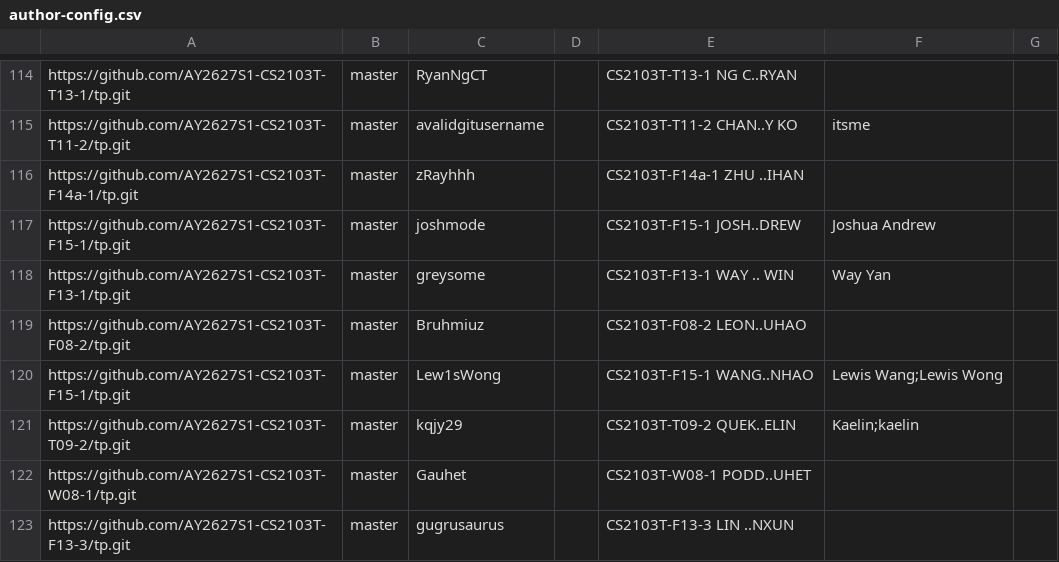
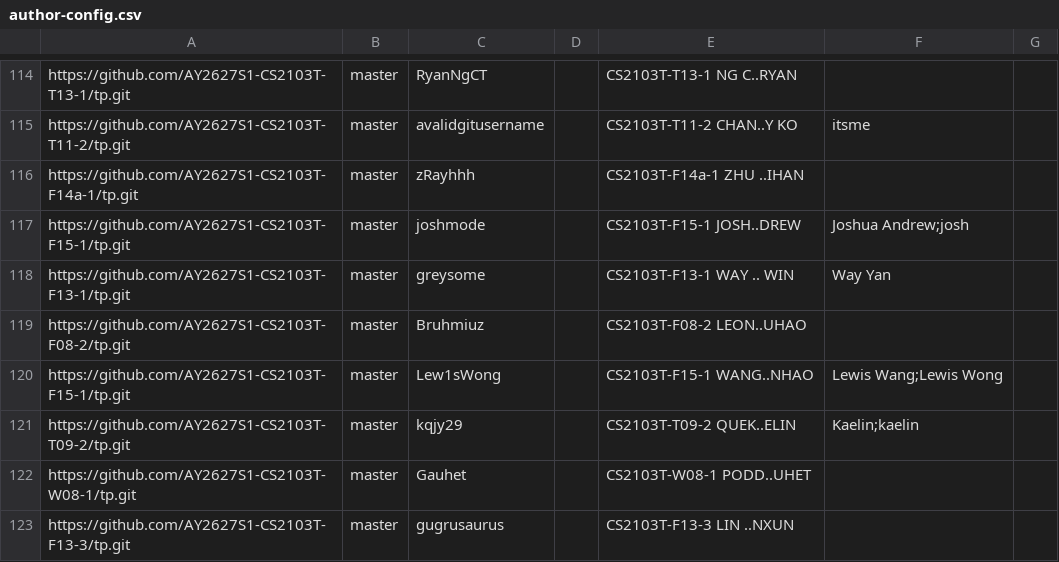
Before and after one commit to NUS-CS2103-AY2627-S1/tp-dashboard, a CSV file: config/author-config.csv, drawn as a sheet; only a part is shown, gaps mark what is left out.

Commit message:
Update configs

```diff
--- a/config/author-config.csv
+++ b/config/author-config.csv
@@ -116,3 +116,3 @@ https://github.com/AY2627S1-CS2103T-T11-2/tp.git,master,avalidgitusername,,CS210
 https://github.com/AY2627S1-CS2103T-F14a-1/tp.git,master,zRayhhh,,CS2103T-F14a-1 ZHU ..IHAN,,
-https://github.com/AY2627S1-CS2103T-F15-1/tp.git,master,joshmode,,CS2103T-F15-1 JOSH..DREW,Joshua Andrew,
+https://github.com/AY2627S1-CS2103T-F15-1/tp.git,master,joshmode,,CS2103T-F15-1 JOSH..DREW,Joshua Andrew;josh,
 https://github.com/AY2627S1-CS2103T-F13-1/tp.git,master,greysome,,CS2103T-F13-1 WAY .. WIN,Way Yan,
```
